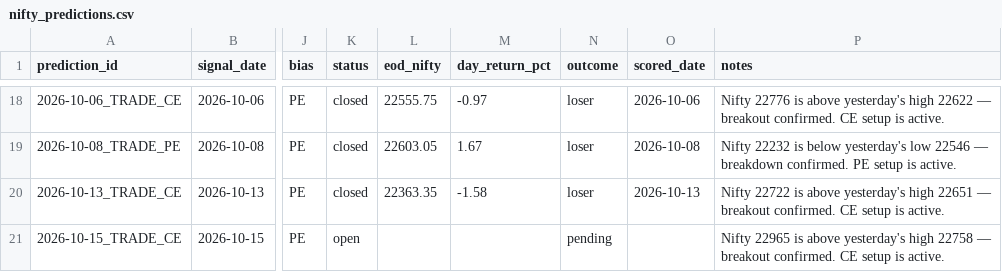
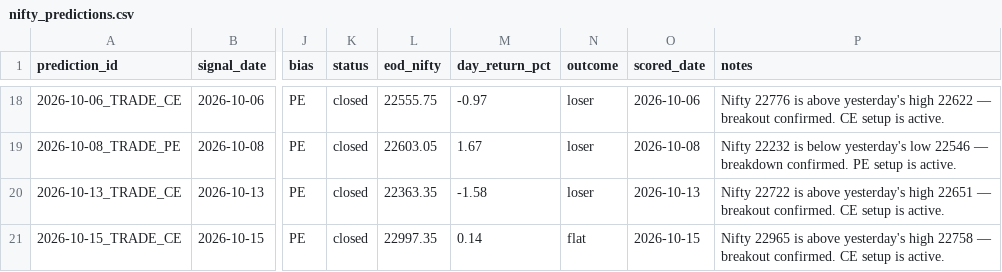
Before and after one commit to gowrii23/momentum-trade-desk, a CSV file: data/nifty_predictions.csv, drawn as a sheet; only a part is shown, gaps mark what is left out; the diff names each change by its address in the sheet, - before the commit and + after, or states it on an @@ line.

```diff
--- a/data/nifty_predictions.csv
+++ b/data/nifty_predictions.csv
-K21 (status): open
+K21 (status): closed
-L21 (eod_nifty): (empty)
+L21 (eod_nifty): 22997.35
-M21 (day_return_pct): (empty)
+M21 (day_return_pct): 0.14
-N21 (outcome): pending
+N21 (outcome): flat
-O21 (scored_date): (empty)
+O21 (scored_date): 2026-10-15
```
Also changed, not shown: 2 other files.
